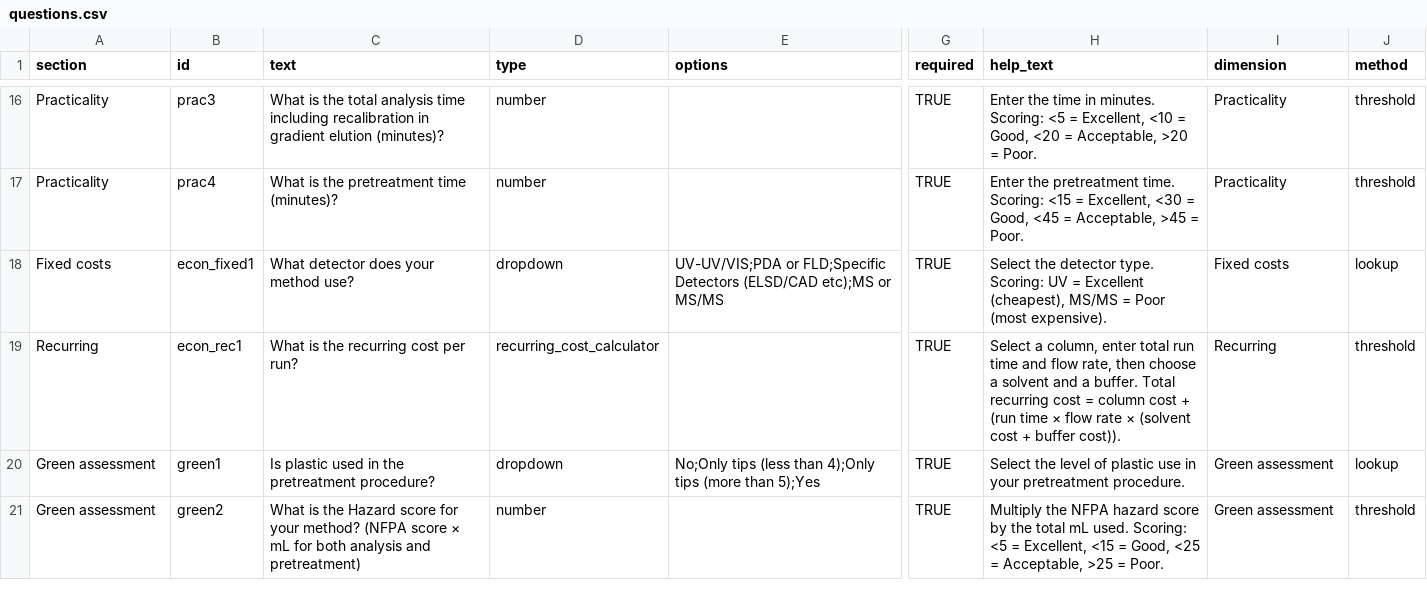
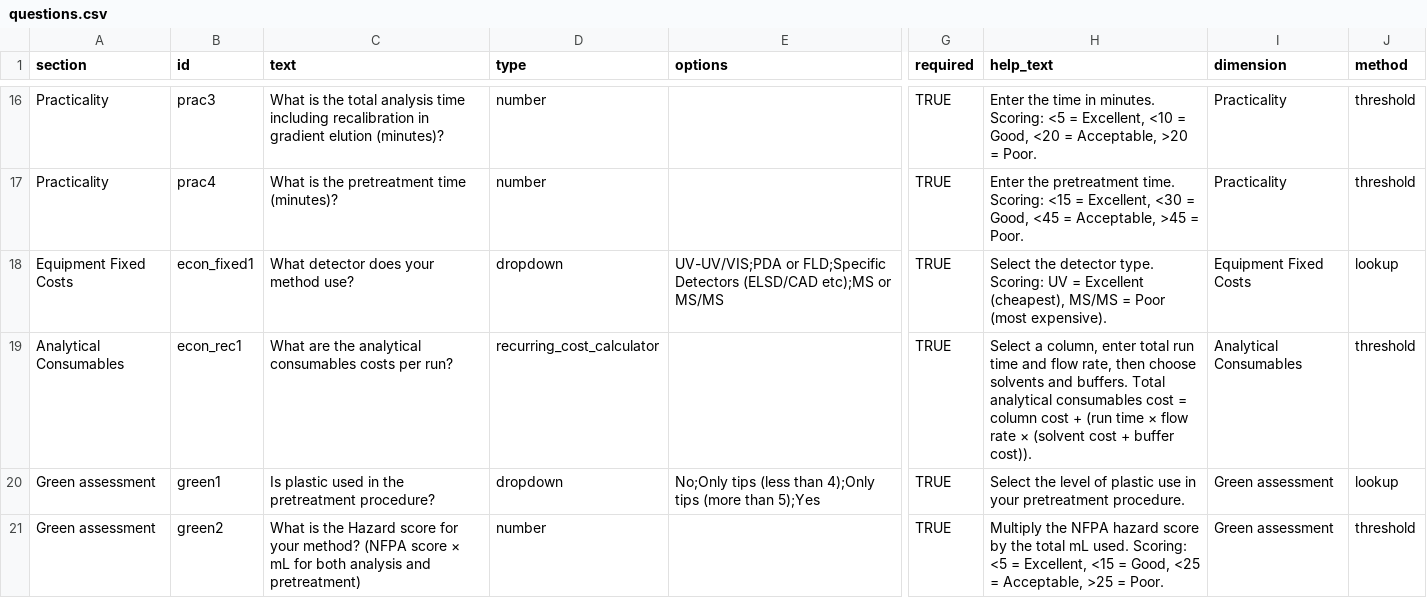
Before and after one commit to prohector/Pharmascore, a CSV file: config/questions.csv, drawn as a sheet; only a part is shown, gaps mark what is left out; the diff names each change by its address in the sheet, - before the commit and + after, or states it on an @@ line.

Commit message:
New sections for recurring costs

```diff
--- a/config/questions.csv
+++ b/config/questions.csv
-A18 (section): Fixed costs
+A18 (section): Equipment Fixed Costs
-I18 (dimension): Fixed costs
+I18 (dimension): Equipment Fixed Costs
-A19 (section): Recurring
+A19 (section): Analytical Consumables
-C19 (text): What is the recurring cost per run?
+C19 (text): What are the analytical consumables costs per run?
-H19 (help_text): …then choose a solvent and a buffer. Total recurring cost =…
+H19 (help_text): …then choose solvents and buffers. Total analytical consumables cost =…
-I19 (dimension): Recurring
+I19 (dimension): Analytical Consumables
```
Also changed, not shown: 4 other files.
